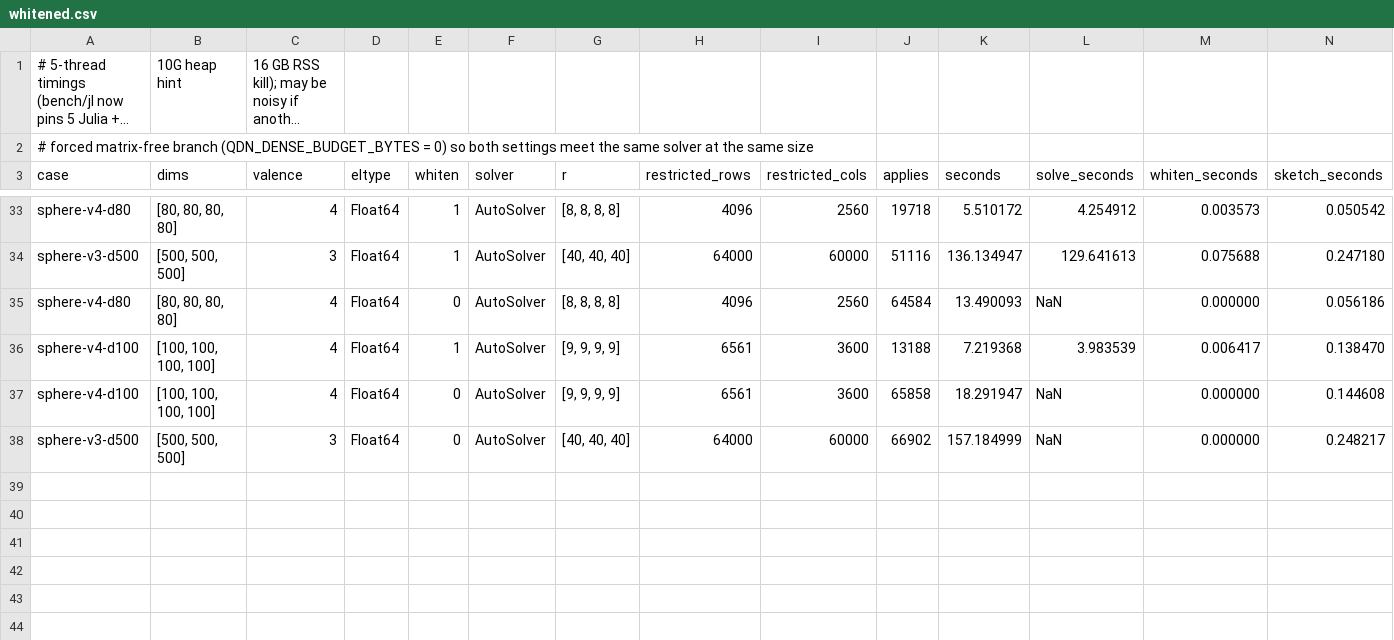
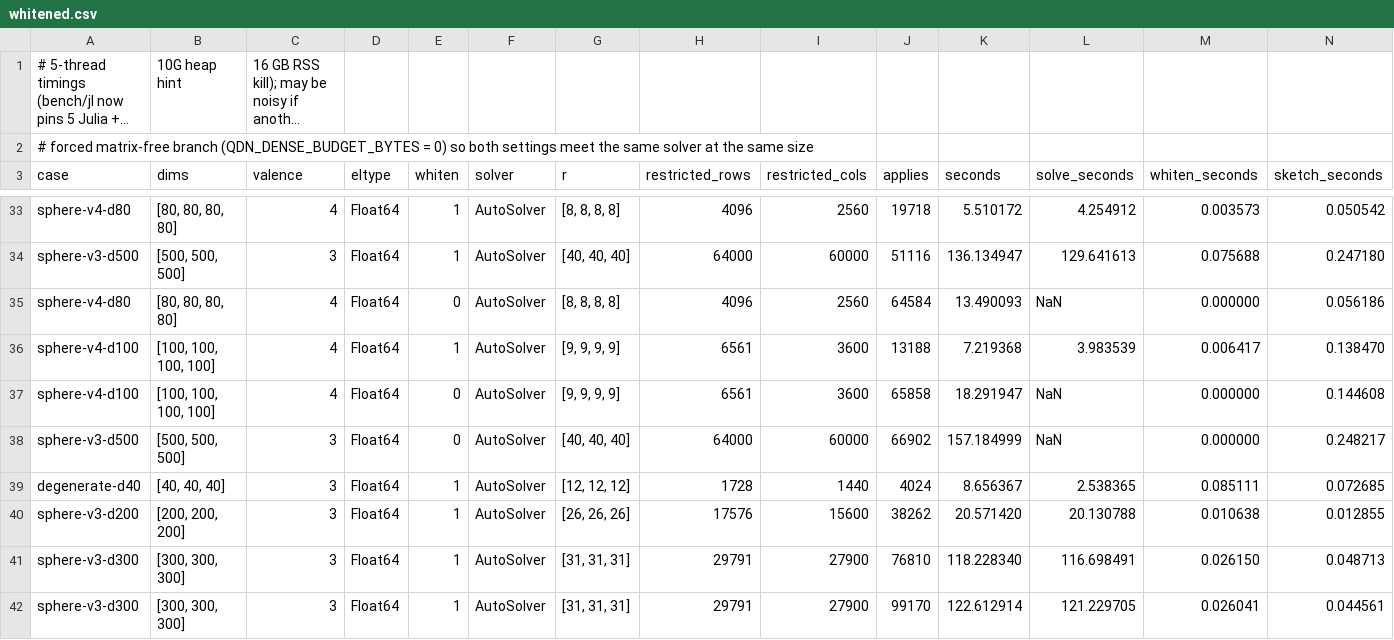
Before and after one commit to thetensor-space/OpenDleto, a CSV file: bench/reports/2026-09-04/whitened/whitened.csv, drawn as a sheet; only a part is shown, gaps mark what is left out; long unchanged cells end in …; rows hold the shown columns only; the diff names each change by its address in the sheet, - before the commit and + after, or states it on an @@ line.

```diff
--- a/bench/reports/2026-09-04/whitened/whitened.csv
+++ b/bench/reports/2026-09-04/whitened/whitened.csv
+row 39: degenerate-d40 | [40, 40, 40] | 3 | Float64 | 1 | AutoSolver | [12, 12, 12] | 1728 | 1440 | 4024 | 8.656367 | 2.538365 | 0.085111 | 0.072685
+row 40: sphere-v3-d200 | [200, 200, 200] | 3 | Float64 | 1 | AutoSolver | [26, 26, 26] | 17576 | 15600 | 38262 | 20.571420 | 20.130788 | 0.010638 | 0.012855
+row 41: sphere-v3-d300 | [300, 300, 300] | 3 | Float64 | 1 | AutoSolver | [31, 31, 31] | 29791 | 27900 | 76810 | 118.228340 | 116.698491 | 0.026150 | 0.048713
+row 42: sphere-v3-d300 | [300, 300, 300] | 3 | Float64 | 1 | AutoSolver | [31, 31, 31] | 29791 | 27900 | 99170 | 122.612914 | 121.229705 | 0.026041 | 0.044561
```
Also changed, not shown: 3 other files.
